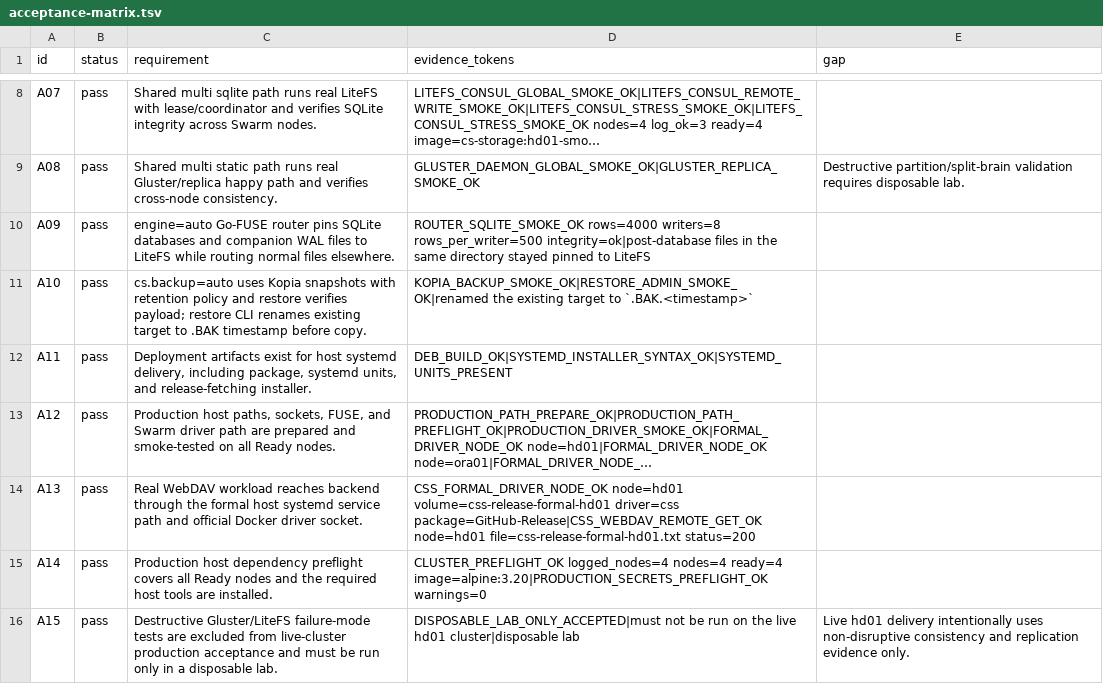
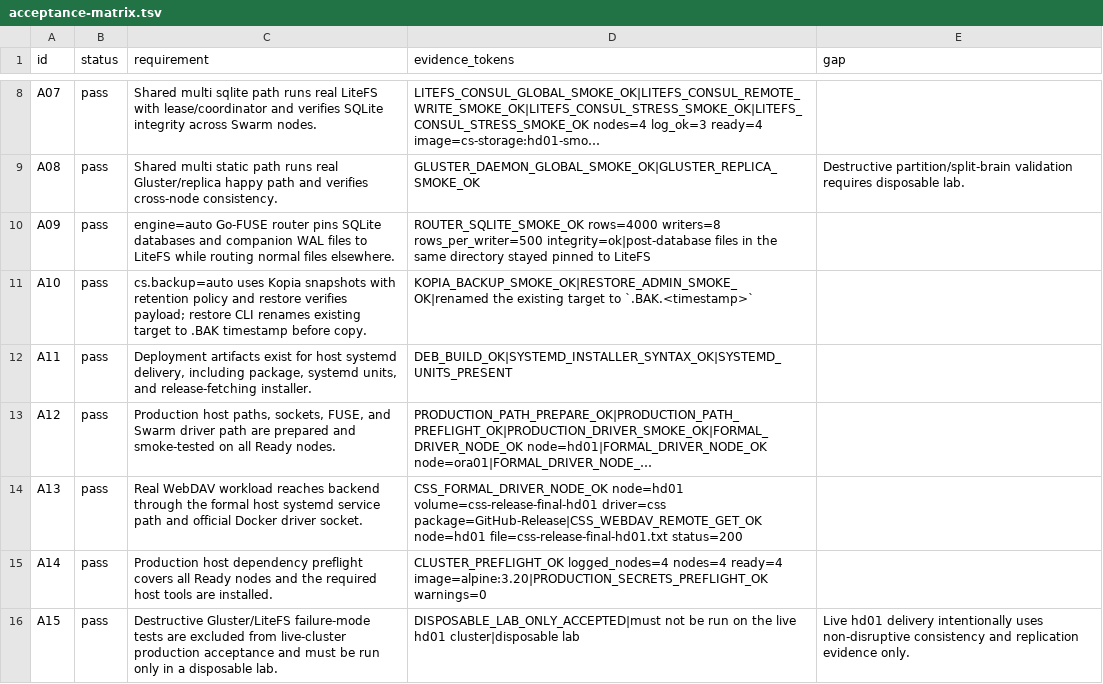
Before and after one commit to Loongel/cloud-shared-storage, a TSV file: docs/acceptance-matrix.tsv, drawn as a sheet; only a part is shown, gaps mark what is left out; long unchanged cells end in …; the diff names each change by its address in the sheet, - before the commit and + after, or states it on an @@ line.

Commit message:
Record final CSS release smoke

```diff
--- a/docs/acceptance-matrix.tsv
+++ b/docs/acceptance-matrix.tsv
-D14 (evidence_tokens): CSS_FORMAL_DRIVER_NODE_OK node=hd01 volume=css-release-formal-hd01 driver=css package=GitHub-Release|CSS_WEBDAV_REMOTE_GET_OK node=hd01 file=css-release-formal-hd01.txt status=200
+D14 (evidence_tokens): CSS_FORMAL_DRIVER_NODE_OK node=hd01 volume=css-release-final-hd01 driver=css package=GitHub-Release|CSS_WEBDAV_REMOTE_GET_OK node=hd01 file=css-release-final-hd01.txt status=200
```
Also changed, not shown: 1 other file.
